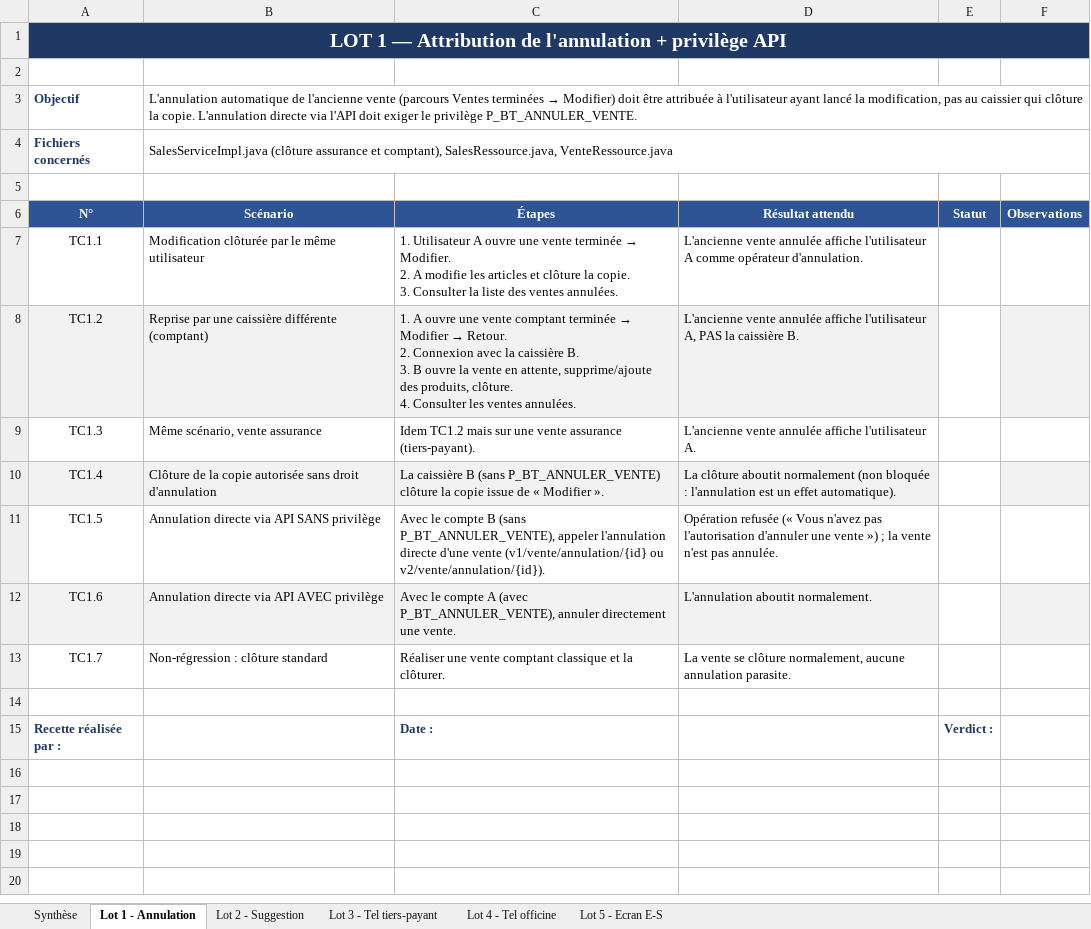
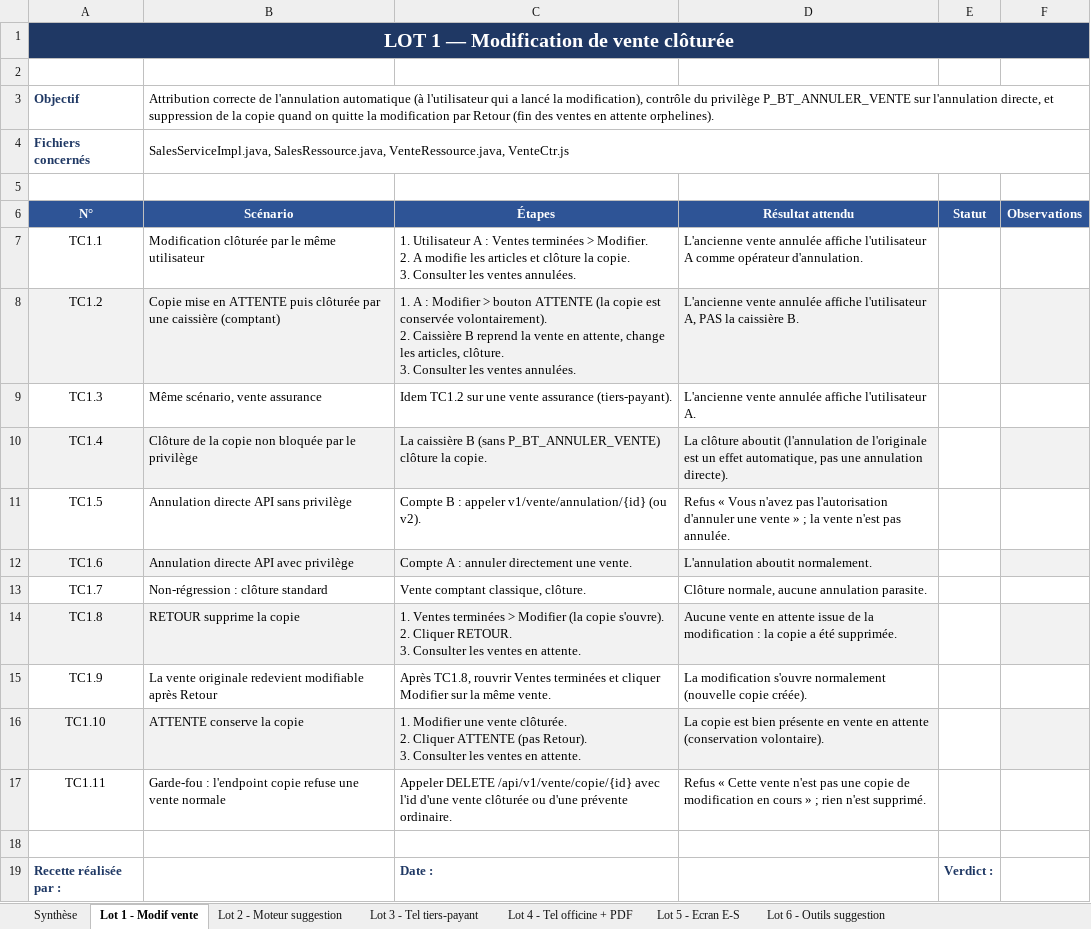
Before and after one commit to airm5500/prestige, an Excel workbook: docs/CAHIER_DE_RECETTES.xlsx, sheet Lot 1 - Modif vente, drawn as a sheet; values as stored, in another font and other column widths than the file's, no borders; ↵ is a line break in a cell; the diff names each change by its address in the sheet, - before the commit and + after, or states it on an @@ line.

```diff
--- a/docs/CAHIER_DE_RECETTES.xlsx (sheet Lot 1 - Modif vente)
+++ b/docs/CAHIER_DE_RECETTES.xlsx (sheet Lot 1 - Modif vente)
-sheet tab: Lot 1 - Annulation
+sheet tab: Lot 1 - Modif vente
-sheet tab: Lot 2 - Suggestion
+sheet tab: Lot 2 - Moteur suggestion
-sheet tab: Lot 4 - Tel officine
+sheet tab: Lot 4 - Tel officine + PDF
+sheet tab: Lot 6 - Outils suggestion
-A1 (N°): LOT 1 — Attribution de l'annulation + privilège API
+A1 (N°): LOT 1 — Modification de vente clôturée
@@ B3 (Scénario): L'annulation automatique de l'ancienne vente (parcours Ventes terminées → Modifier) doit être attribuée à l'utilisateur ayant lancé la modification, pas au caissier qui clôture la copie. L'annulation directe via l'API doit exiger le privilège P_BT_ANNULER_VENTE. → Attribution correcte de l'annulation automatique (à l'utilisateur qui a lancé la modification), contrôle du privilège P_BT_ANNULER_VENTE sur l'annulation directe, et suppression de la copie quand on quitte la modification par Retour (fin des ventes en attente orphelines). @@
-B4 (Scénario): SalesServiceImpl.java (clôture assurance et comptant), SalesRessource.java, VenteRessource.java
+B4 (Scénario): SalesServiceImpl.java, SalesRessource.java, VenteRessource.java, VenteCtr.js
@@ C7 (Étapes): …Utilisateur A ouvre une vente terminée → Modifier. ↵ 2. A modifie les articles et clôture la copie. ↵ 3. Consulter la liste des ventes annulées. → …Utilisateur A : Ventes terminées > Modifier. ↵ 2. A modifie les articles et clôture la copie. ↵ 3. Consulter les ventes annulées. @@
-B8 (Scénario): Reprise par une caissière différente (comptant)
+B8 (Scénario): Copie mise en ATTENTE puis clôturée par une caissière (comptant)
@@ C8 (Étapes): 1. A ouvre une vente comptant terminée → Modifier → Retour. ↵ 2. Connexion avec la caissière B. ↵ 3. B ouvre la vente en attente, supprime/ajoute des produits, clôture. ↵ 4. Consulter les… → 1. A : Modifier > bouton ATTENTE (la copie est conservée volontairement). ↵ 2. Caissière B reprend la vente en attente, change les articles, clôture. ↵ 3. Consulter les… @@
-C9 (Étapes): Idem TC1.2 mais sur une…
+C9 (Étapes): Idem TC1.2 sur une…
-B10 (Scénario): …la copie autorisée sans droit d'annulation
+B10 (Scénario): …la copie non bloquée par le privilège
-C10 (Étapes): …clôture la copie issue de « Modifier ».
+C10 (Étapes): …clôture la copie.
-D10 (Résultat attendu): …clôture aboutit normalement (non bloquée : l'annulation est un effet automatique).
+D10 (Résultat attendu): …clôture aboutit (l'annulation de l'originale est un effet automatique, pas une annulation directe).
-B11 (Scénario): Annulation directe via API SANS privilège
+B11 (Scénario): Annulation directe API sans privilège
-C11 (Étapes): Avec le compte B (sans P_BT_ANNULER_VENTE), appeler l'annulation directe d'une vente (v1/vente/annulation/{id} ou v2/vente/annulation/{id}).
+C11 (Étapes): Compte B : appeler v1/vente/annulation/{id} (ou v2).
-D11 (Résultat attendu): Opération refusée (« Vous n'avez pas l'autorisation d'annuler une vente ») ; la…
+D11 (Résultat attendu): Refus « Vous n'avez pas l'autorisation d'annuler une vente » ; la…
-B12 (Scénario): Annulation directe via API AVEC privilège
+B12 (Scénario): Annulation directe API avec privilège
-C12 (Étapes): Avec le compte A (avec P_BT_ANNULER_VENTE), annuler directement…
+C12 (Étapes): Compte A : annuler directement…
-C13 (Étapes): Réaliser une vente comptant classique et la clôturer.
+C13 (Étapes): Vente comptant classique, clôture.
-D13 (Résultat attendu): La vente se clôture normalement, aucune annulation…
+D13 (Résultat attendu): Clôture normale, aucune annulation…
+row 14: TC1.8 | RETOUR supprime la copie | 1. Ventes terminées > Modifier (la copie s'ouvre). ↵ 2. Cliquer RETOUR. ↵ 3. Consulter les ventes en attente. | Aucune vente en attente issue de la modification : la copie a été supprimée.
+row 15: TC1.9 | La vente originale redevient modifiable après Retour | Après TC1.8, rouvrir Ventes terminées et cliquer Modifier sur la même vente. | La modification s'ouvre normalement (nouvelle copie créée).
+row 16: TC1.10 | ATTENTE conserve la copie | 1. Modifier une vente clôturée. ↵ 2. Cliquer ATTENTE (pas Retour). ↵ 3. Consulter les ventes en attente. | La copie est bien présente en vente en attente (conservation volontaire).
+row 17: TC1.11 | Garde-fou : l'endpoint copie refuse une vente normale | Appeler DELETE /api/v1/vente/copie/{id} avec l'id d'une vente clôturée ou d'une prévente ordinaire. | Refus « Cette vente n'est pas une copie de modification en cours » ; rien n'est supprimé.
```
Also changed, not shown: sheet Lot 5 - Ecran E-S, sheet Lot 2 - Moteur suggestion, sheet Lot 4 - Tel officine + PDF, sheet Synthèse, sheet Lot 3 - Tel tiers-payant.
